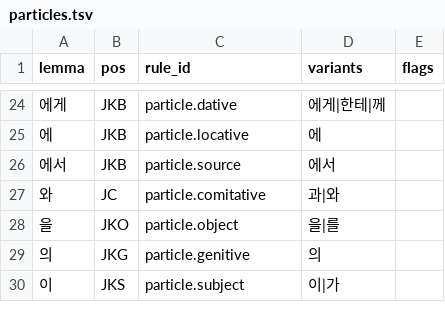
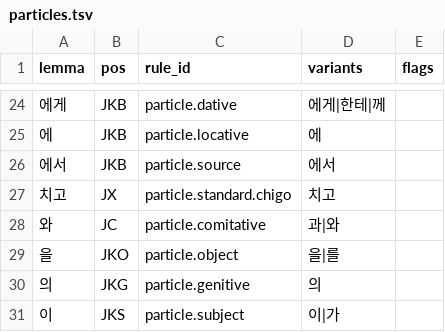
Before and after one commit to SeokminHong/kfind, a TSV file: data/lexicon/particles.tsv, drawn as a sheet; only a part is shown, gaps mark what is left out.

```diff
--- a/data/lexicon/particles.tsv
+++ b/data/lexicon/particles.tsv
@@ -26,2 +26,3 @@ lemma	pos	rule_id	variants	flags
 에서	JKB	particle.source	에서	
+치고	JX	particle.standard.chigo	치고	
 와	JC	particle.comitative	과|와	
```
Also changed, not shown: 5 other files.
